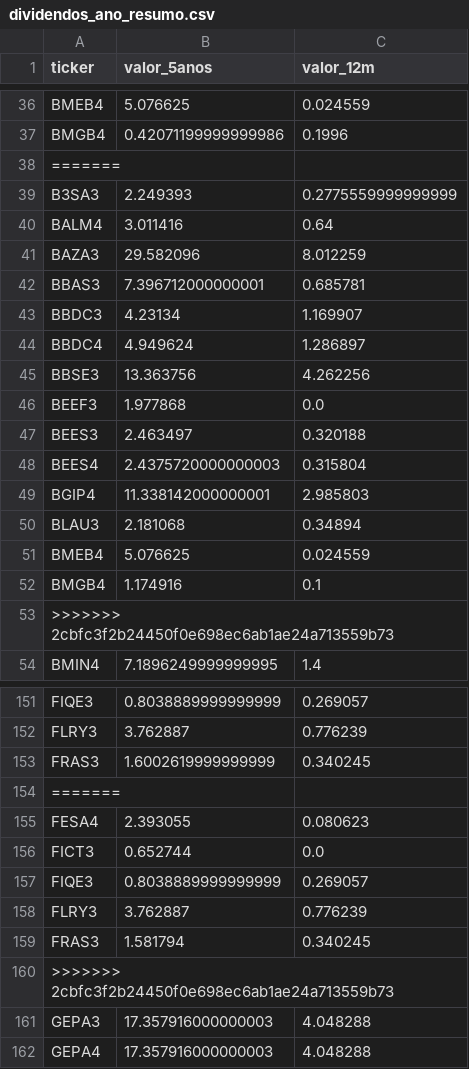
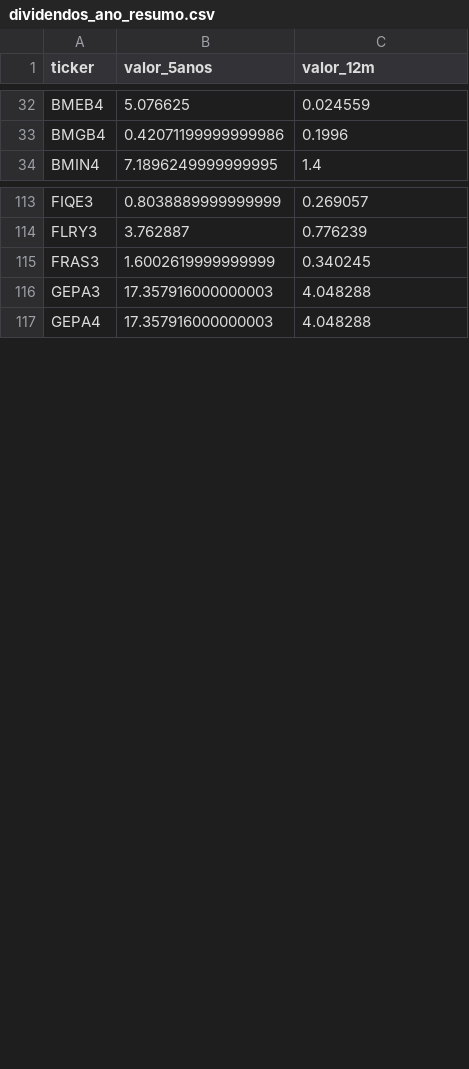
Before and after one commit to gustavolima007/Bussola-de-Valor, a CSV file: data/dividendos_ano_resumo.csv, drawn as a sheet; only a part is shown, gaps mark what is left out; the diff covers the shown part only.

```diff
--- a/data/dividendos_ano_resumo.csv
+++ b/data/dividendos_ano_resumo.csv
@@ -37,18 +33,2 @@ BMEB4,5.076625,0.024559
 BMGB4,0.42071199999999986,0.1996
-=======
-B3SA3,2.249393,0.2775559999999999
-BALM4,3.011416,0.64
-BAZA3,29.582096,8.012259
-BBAS3,7.396712000000001,0.685781
-BBDC3,4.23134,1.169907
-BBDC4,4.949624,1.286897
-BBSE3,13.363756,4.262256
-BEEF3,1.977868,0.0
-BEES3,2.463497,0.320188
-BEES4,2.4375720000000003,0.315804
-BGIP4,11.338142000000001,2.985803
-BLAU3,2.181068,0.34894
-BMEB4,5.076625,0.024559
-BMGB4,1.174916,0.1
->>>>>>> 2cbfc3f2b24450f0e698ec6ab1ae24a713559b73
 BMIN4,7.1896249999999995,1.4
@@ -153,9 +115,2 @@ FLRY3,3.762887,0.776239
 FRAS3,1.6002619999999999,0.340245
-=======
-FESA4,2.393055,0.080623
-FICT3,0.652744,0.0
-FIQE3,0.8038889999999999,0.269057
-FLRY3,3.762887,0.776239
-FRAS3,1.581794,0.340245
->>>>>>> 2cbfc3f2b24450f0e698ec6ab1ae24a713559b73
 GEPA3,17.357916000000003,4.048288
```
Also changed, not shown: 1 added row, 60 removed rows and 2 edited cells elsewhere in this file, data/acoes_e_fundos.csv, data/avaliacao_setor.csv, 12 other files.
